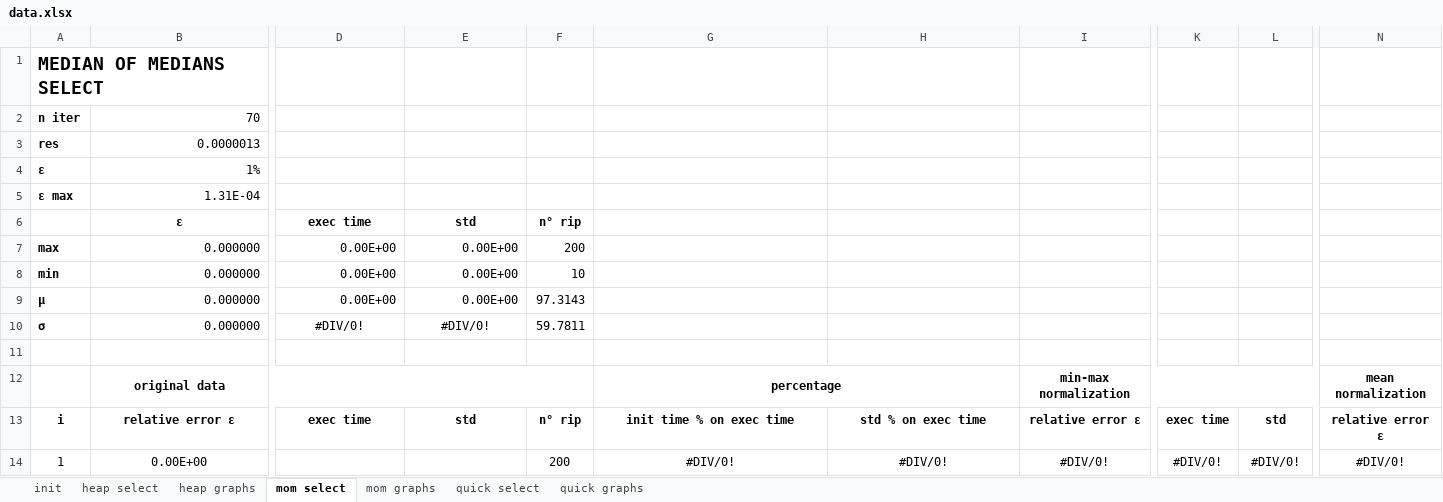
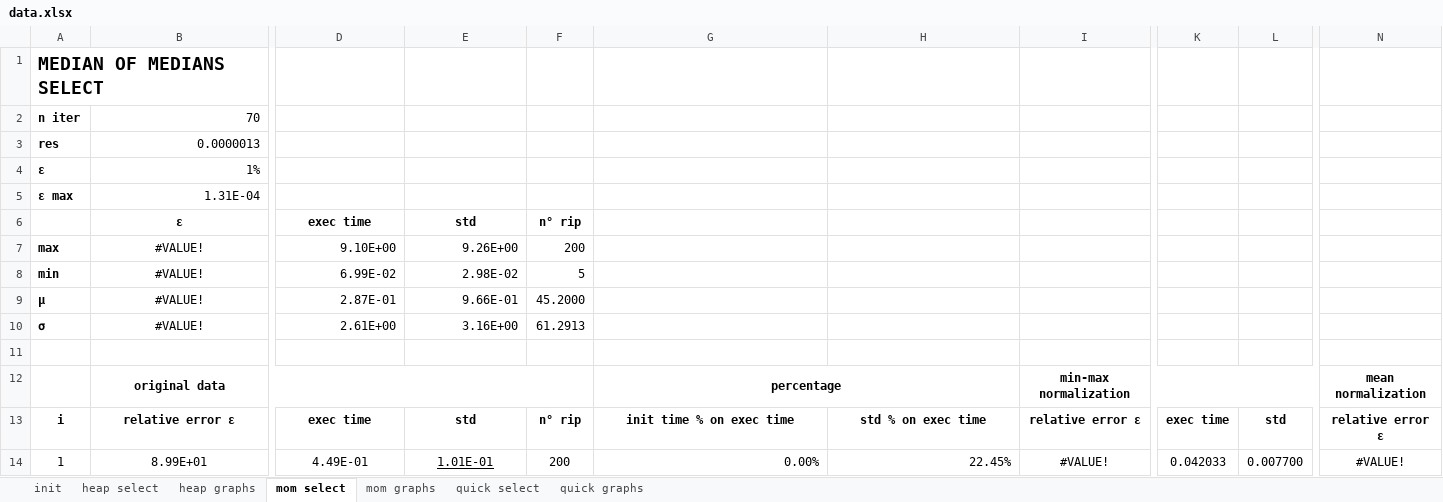
Before and after one commit to MaxBaldo99/ProjectASD_1, an Excel workbook: data.xlsx, sheet mom select, drawn as a sheet; only a part is shown, gaps mark what is left out; values as stored, in another font and other column widths than the file's, no borders; conditional formats not drawn; the diff covers the shown part only; the diff names each change by its address in the sheet, - before the commit and + after, or states it on an @@ line.

Commit message:
Insert MOM data

```diff
--- a/data.xlsx (sheet mom select)
+++ b/data.xlsx (sheet mom select)
-B7:B10: 0.000000
+B7:B10: #VALUE!
-B7:B10 alignment: right
+B7:B10 alignment: center
-D7: 0.00E+00
+D7: 9.10E+00
-E7: 0.00E+00
+E7: 9.26E+00
-D8: 0.00E+00
+D8: 6.99E-02
-E8: 0.00E+00
+E8: 2.98E-02
-F8: 10
+F8: 5
-D9: 0.00E+00
+D9: 2.87E-01
-E9: 0.00E+00
+E9: 9.66E-01
-F9: 97.3143
+F9: 45.2000
-D10: #DIV/0!
+D10: 2.61E+00
-D10:E10 alignment: center
+D10:E10 alignment: right
-E10: #DIV/0!
+E10: 3.16E+00
-F10: 59.7811
+F10: 61.2913
-B14: 0.00E+00
+B14: 8.99E+01
-D14: (empty)
+D14: 4.49E-01
-E14: (empty)
+E14: 1.01E-01
-G14: #DIV/0!
+G14: 0.00%
-G14:H14 alignment: center
+G14:H14 alignment: right
-H14: #DIV/0!
+H14: 22.45%
-I14: #DIV/0!
+I14: #VALUE!
-K14: #DIV/0!
+K14: 0.042033
-L14: #DIV/0!
+L14: 0.007700
-N14: #DIV/0!
+N14: #VALUE!
```
Also changed, not shown: 963 edited cells and cell formats elsewhere in this sheet, charts or pictures, 4 other files.
